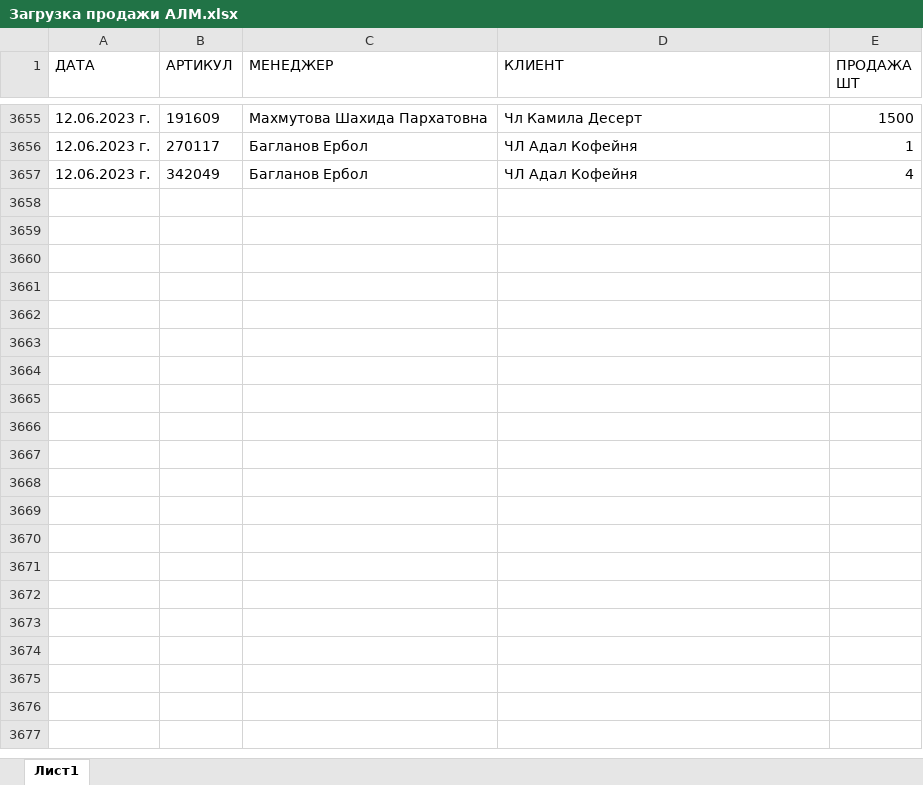
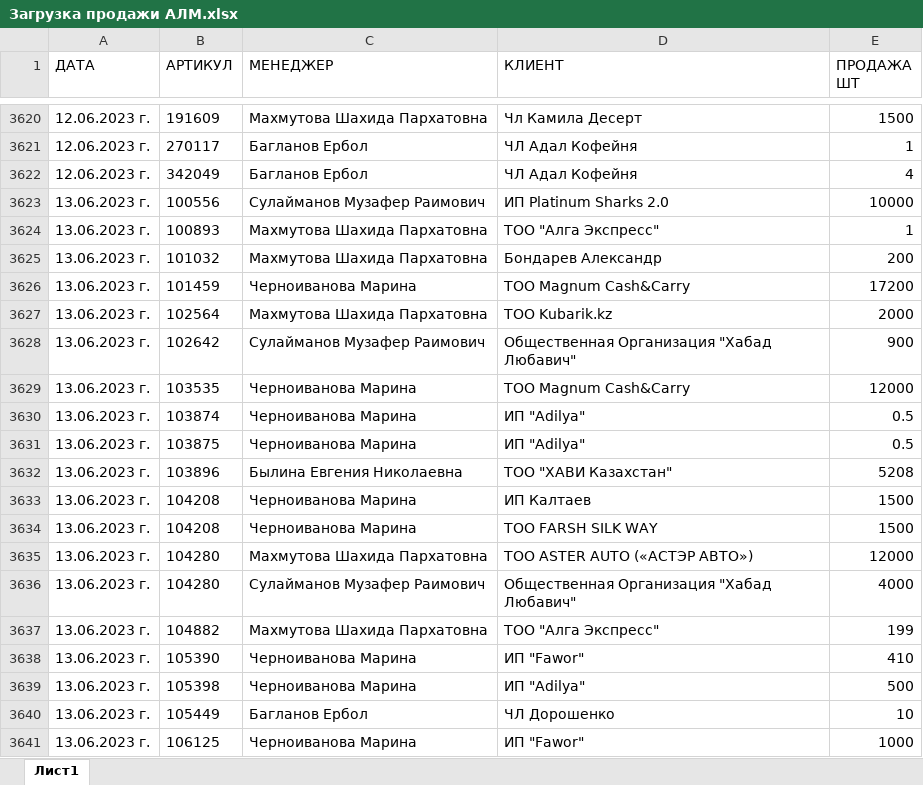
Before and after one commit to killri/sf_data_science, an Excel workbook: DS_Mystery/Asia stock management/data/Загрузка продажи АЛМ.xlsx, sheet Лист1, drawn as a sheet; only a part is shown, gaps mark what is left out; values as stored, in another font and other column widths than the file's, no borders; the diff covers the shown part only; the diff names each change by its address in the sheet, - before the commit and + after, or states it on an @@ line.

```diff
--- a/DS_Mystery/Asia stock management/data/Загрузка продажи АЛМ.xlsx (sheet Лист1)
+++ b/DS_Mystery/Asia stock management/data/Загрузка продажи АЛМ.xlsx (sheet Лист1)
+row 3623: 13.06.2023 г. | 100556 | Сулайманов Музафер Раимович | ИП Platinum Sharks 2.0 | 10000
+row 3624: 13.06.2023 г. | 100893 | Махмутова Шахида Пархатовна | ТОО "Алга Экспресс" | 1
+row 3625: 13.06.2023 г. | 101032 | Махмутова Шахида Пархатовна | Бондарев Александр | 200
+row 3626: 13.06.2023 г. | 101459 | Черноиванова Марина | ТОО Magnum Cash&Carry | 17200
+row 3627: 13.06.2023 г. | 102564 | Махмутова Шахида Пархатовна | ТОО Kubarik.kz | 2000
+row 3628: 13.06.2023 г. | 102642 | Сулайманов Музафер Раимович | Общественная Организация "Хабад Любавич" | 900
+row 3629: 13.06.2023 г. | 103535 | Черноиванова Марина | ТОО Magnum Cash&Carry | 12000
+row 3630: 13.06.2023 г. | 103874 | Черноиванова Марина | ИП "Adilya" | 0.5
+row 3631: 13.06.2023 г. | 103875 | Черноиванова Марина | ИП "Adilya" | 0.5
+row 3632: 13.06.2023 г. | 103896 | Былина Евгения Николаевна | TOO "ХАВИ Казахстан" | 5208
+row 3633: 13.06.2023 г. | 104208 | Черноиванова Марина | ИП Калтаев | 1500
+row 3634: 13.06.2023 г. | 104208 | Черноиванова Марина | ТОО FARSH SILK WAY | 1500
+row 3635: 13.06.2023 г. | 104280 | Махмутова Шахида Пархатовна | ТОО ASTER AUTO («АСТЭР АВТО») | 12000
+row 3636: 13.06.2023 г. | 104280 | Сулайманов Музафер Раимович | Общественная Организация "Хабад Любавич" | 4000
+row 3637: 13.06.2023 г. | 104882 | Махмутова Шахида Пархатовна | ТОО "Алга Экспресс" | 199
+row 3638: 13.06.2023 г. | 105390 | Черноиванова Марина | ИП "Fawor" | 410
+row 3639: 13.06.2023 г. | 105398 | Черноиванова Марина | ИП "Adilya" | 500
+row 3640: 13.06.2023 г. | 105449 | Багланов Ербол | ЧЛ Дорошенко | 10
+row 3641: 13.06.2023 г. | 106125 | Черноиванова Марина | ИП "Fawor" | 1000
```
Also changed, not shown: 30 added rows and 35 removed rows elsewhere in this sheet, DS_Mystery/Asia stock management/data/Загрузка продажи ШМТ.xlsx, DS_Mystery/Asia stock management/data/Загрузка справочник АЛМ.xlsx, 29 other files.
